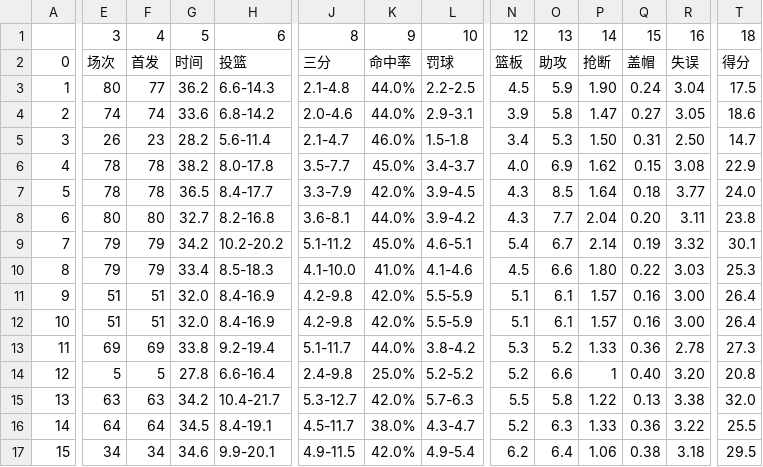
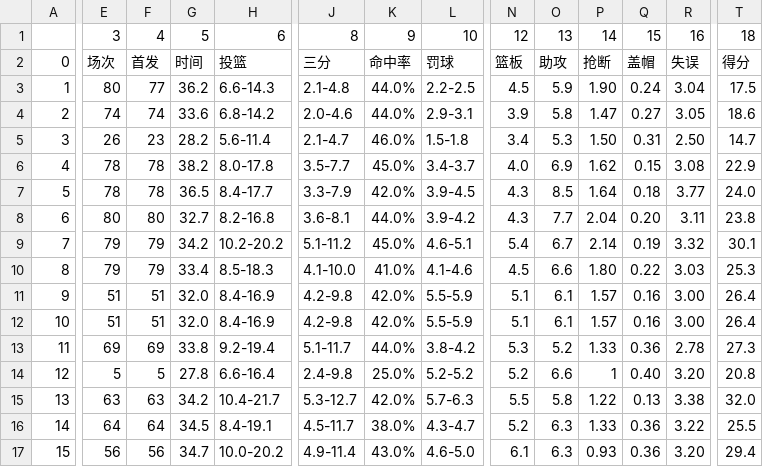
Before and after one commit to Kingson4Wu/data_killer, a CSV file: src/nba/career/data/stephencurry-3311_season.csv, drawn as a sheet; only a part is shown, gaps mark what is left out; the diff names each change by its address in the sheet, - before the commit and + after, or states it on an @@ line.

```diff
--- a/src/nba/career/data/stephencurry-3311_season.csv
+++ b/src/nba/career/data/stephencurry-3311_season.csv
-E17: 34
+E17: 56
-F17: 34
+F17: 56
-G17: 34.6
+G17: 34.7
-H17: 9.9-20.1
+H17: 10.0-20.2
-J17: 4.9-11.5
+J17: 4.9-11.4
-K17: 42.0%
+K17: 43.0%
-L17: 4.9-5.4
+L17: 4.6-5.0
-N17: 6.2
+N17: 6.1
-O17: 6.4
+O17: 6.3
-P17: 1.06
+P17: 0.93
-Q17: 0.38
+Q17: 0.36
-R17: 3.18
+R17: 3.20
-T17: 29.5
+T17: 29.4
```
Also changed, not shown: src/nba/career/data/draymondgreen-3672_season.csv, src/nba/career/data/jimmybutler-3583_season.csv, 6 other files.
